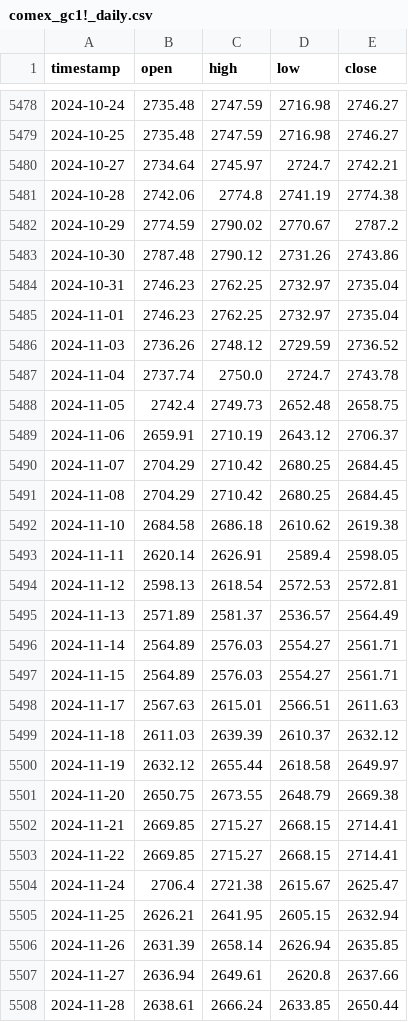
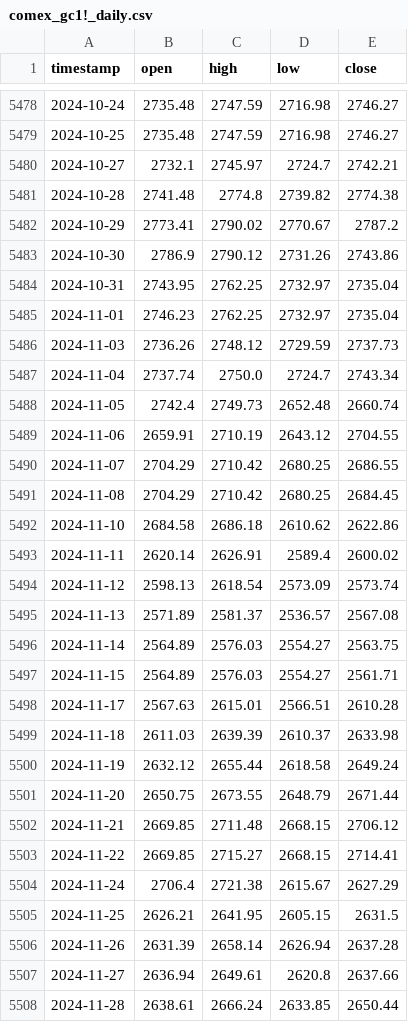
Before and after one commit to evan7646-cloud/Gold_Strategy_Watch, a CSV file: comex_gc1!_daily.csv, drawn as a sheet; only a part is shown, gaps mark what is left out; the diff covers the shown part only.

```diff
--- a/comex_gc1!_daily.csv
+++ b/comex_gc1!_daily.csv
@@ -5479,29 +5479,29 @@ timestamp,open,high,low,close
 2024-10-25,2735.48,2747.59,2716.98,2746.27
-2024-10-27,2734.64,2745.97,2724.7,2742.21
-2024-10-28,2742.06,2774.8,2741.19,2774.38
-2024-10-29,2774.59,2790.02,2770.67,2787.2
-2024-10-30,2787.48,2790.12,2731.26,2743.86
-2024-10-31,2746.23,2762.25,2732.97,2735.04
+2024-10-27,2732.1,2745.97,2724.7,2742.21
+2024-10-28,2741.48,2774.8,2739.82,2774.38
+2024-10-29,2773.41,2790.02,2770.67,2787.2
+2024-10-30,2786.9,2790.12,2731.26,2743.86
+2024-10-31,2743.95,2762.25,2732.97,2735.04
 2024-11-01,2746.23,2762.25,2732.97,2735.04
-2024-11-03,2736.26,2748.12,2729.59,2736.52
-2024-11-04,2737.74,2750.0,2724.7,2743.78
-2024-11-05,2742.4,2749.73,2652.48,2658.75
-2024-11-06,2659.91,2710.19,2643.12,2706.37
-2024-11-07,2704.29,2710.42,2680.25,2684.45
+2024-11-03,2736.26,2748.12,2729.59,2737.73
+2024-11-04,2737.74,2750.0,2724.7,2743.34
+2024-11-05,2742.4,2749.73,2652.48,2660.74
+2024-11-06,2659.91,2710.19,2643.12,2704.55
+2024-11-07,2704.29,2710.42,2680.25,2686.55
 2024-11-08,2704.29,2710.42,2680.25,2684.45
-2024-11-10,2684.58,2686.18,2610.62,2619.38
-2024-11-11,2620.14,2626.91,2589.4,2598.05
-2024-11-12,2598.13,2618.54,2572.53,2572.81
-2024-11-13,2571.89,2581.37,2536.57,2564.49
-2024-11-14,2564.89,2576.03,2554.27,2561.71
+2024-11-10,2684.58,2686.18,2610.62,2622.86
+2024-11-11,2620.14,2626.91,2589.4,2600.02
+2024-11-12,2598.13,2618.54,2573.09,2573.74
+2024-11-13,2571.89,2581.37,2536.57,2567.08
+2024-11-14,2564.89,2576.03,2554.27,2563.75
 2024-11-15,2564.89,2576.03,2554.27,2561.71
-2024-11-17,2567.63,2615.01,2566.51,2611.63
-2024-11-18,2611.03,2639.39,2610.37,2632.12
-2024-11-19,2632.12,2655.44,2618.58,2649.97
-2024-11-20,2650.75,2673.55,2648.79,2669.38
-2024-11-21,2669.85,2715.27,2668.15,2714.41
+2024-11-17,2567.63,2615.01,2566.51,2610.28
+2024-11-18,2611.03,2639.39,2610.37,2633.98
+2024-11-19,2632.12,2655.44,2618.58,2649.24
+2024-11-20,2650.75,2673.55,2648.79,2671.44
+2024-11-21,2669.85,2711.48,2668.15,2706.12
 2024-11-22,2669.85,2715.27,2668.15,2714.41
-2024-11-24,2706.4,2721.38,2615.67,2625.47
-2024-11-25,2626.21,2641.95,2605.15,2632.94
-2024-11-26,2631.39,2658.14,2626.94,2635.85
+2024-11-24,2706.4,2721.38,2615.67,2627.29
+2024-11-25,2626.21,2641.95,2605.15,2631.5
+2024-11-26,2631.39,2658.14,2626.94,2637.28
 2024-11-27,2636.94,2649.61,2620.8,2637.66
```
Also changed, not shown: 136 edited cells elsewhere in this file, comex_gc1!_4h.csv, iceus_dxy_daily.csv, 1 other file.
